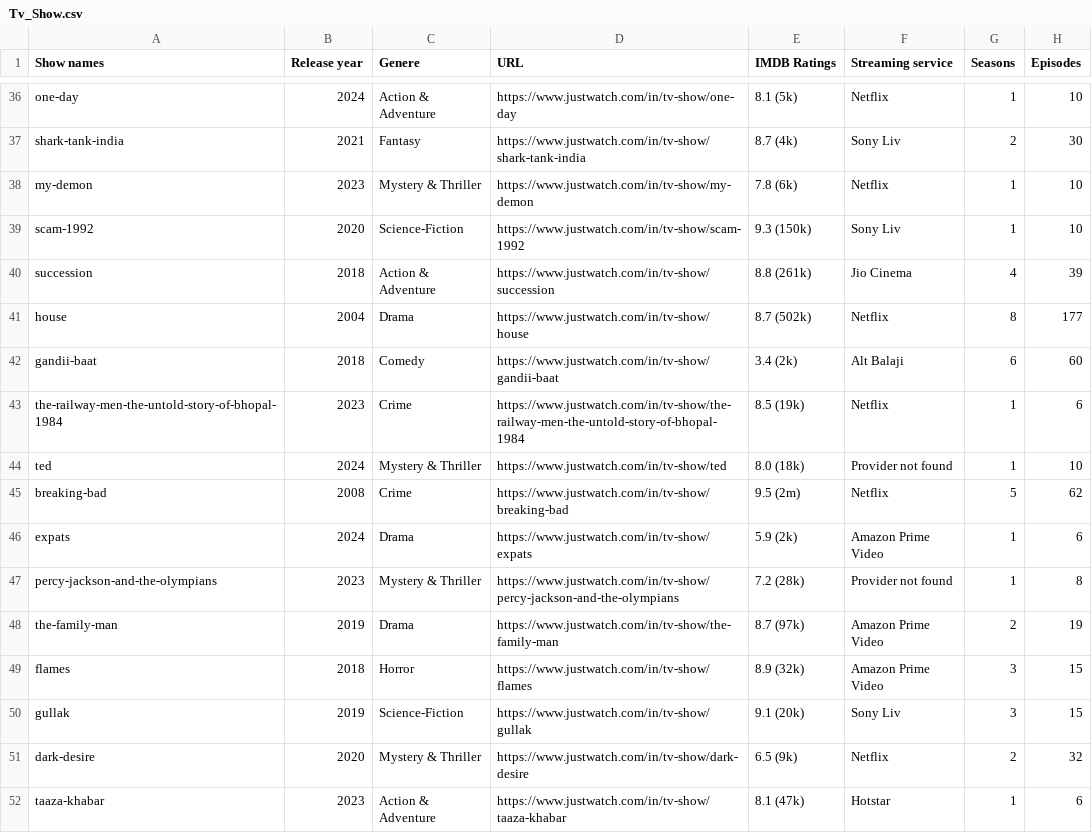
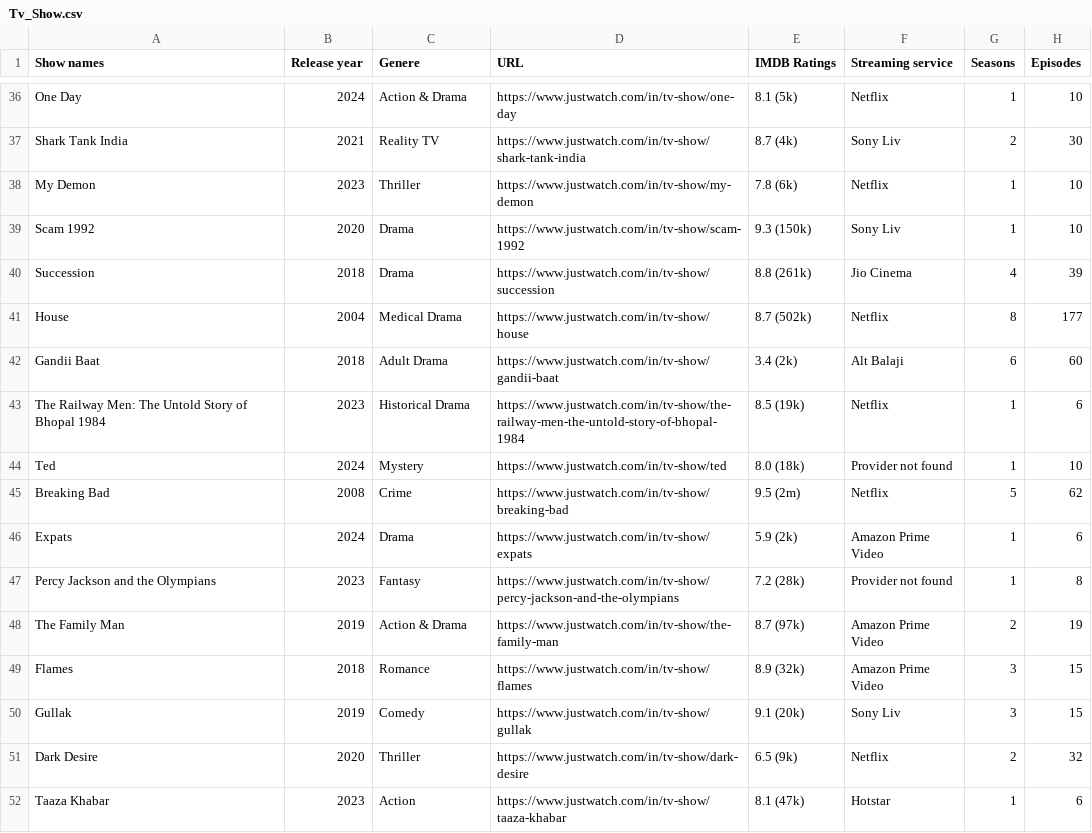
Before and after one commit to LucasAlec/CineStream, a CSV file: src/database/Tv_Show.csv, drawn as a sheet; only a part is shown, gaps mark what is left out; the diff covers the shown part only; the diff names each change by its address in the sheet, - before the commit and + after, or states it on an @@ line.

```diff
--- a/src/database/Tv_Show.csv
+++ b/src/database/Tv_Show.csv
-A36 (Show names): one-day
+A36 (Show names): One Day
-C36 (Genere): Action & Adventure
+C36 (Genere): Action & Drama
-A37 (Show names): shark-tank-india
+A37 (Show names): Shark Tank India
-C37 (Genere): Fantasy
+C37 (Genere): Reality TV
-A38 (Show names): my-demon
+A38 (Show names): My Demon
-C38 (Genere): Mystery & Thriller
+C38 (Genere): Thriller
-A39 (Show names): scam-1992
+A39 (Show names): Scam 1992
-C39 (Genere): Science-Fiction
+C39 (Genere): Drama
-A40 (Show names): succession
+A40 (Show names): Succession
-C40 (Genere): Action & Adventure
+C40 (Genere): Drama
-A41 (Show names): house
+A41 (Show names): House
-C41 (Genere): Drama
+C41 (Genere): Medical Drama
-A42 (Show names): gandii-baat
+A42 (Show names): Gandii Baat
-C42 (Genere): Comedy
+C42 (Genere): Adult Drama
-A43 (Show names): the-railway-men-the-untold-story-of-bhopal-1984
+A43 (Show names): The Railway Men: The Untold Story of Bhopal 1984
-C43 (Genere): Crime
+C43 (Genere): Historical Drama
-A44 (Show names): ted
+A44 (Show names): Ted
-C44 (Genere): Mystery & Thriller
+C44 (Genere): Mystery
-A45 (Show names): breaking-bad
+A45 (Show names): Breaking Bad
-A46 (Show names): expats
+A46 (Show names): Expats
-A47 (Show names): percy-jackson-and-the-olympians
+A47 (Show names): Percy Jackson and the Olympians
-C47 (Genere): Mystery & Thriller
+C47 (Genere): Fantasy
-A48 (Show names): the-family-man
+A48 (Show names): The Family Man
-C48 (Genere): Drama
+C48 (Genere): Action & Drama
-A49 (Show names): flames
+A49 (Show names): Flames
-C49 (Genere): Horror
+C49 (Genere): Romance
-A50 (Show names): gullak
+A50 (Show names): Gullak
-C50 (Genere): Science-Fiction
+C50 (Genere): Comedy
-A51 (Show names): dark-desire
+A51 (Show names): Dark Desire
-C51 (Genere): Mystery & Thriller
+C51 (Genere): Thriller
-A52 (Show names): taaza-khabar
+A52 (Show names): Taaza Khabar
-C52 (Genere): Action & Adventure
+C52 (Genere): Action
```
Also changed, not shown: 116 edited cells elsewhere in this file, src/database/Movies_Data.csv, 16 other files.
